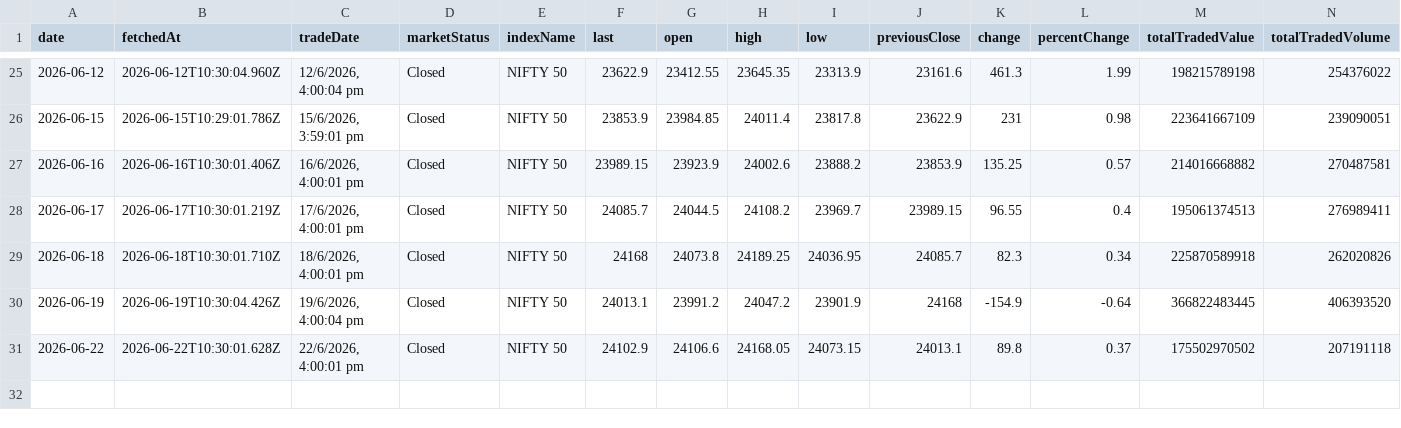
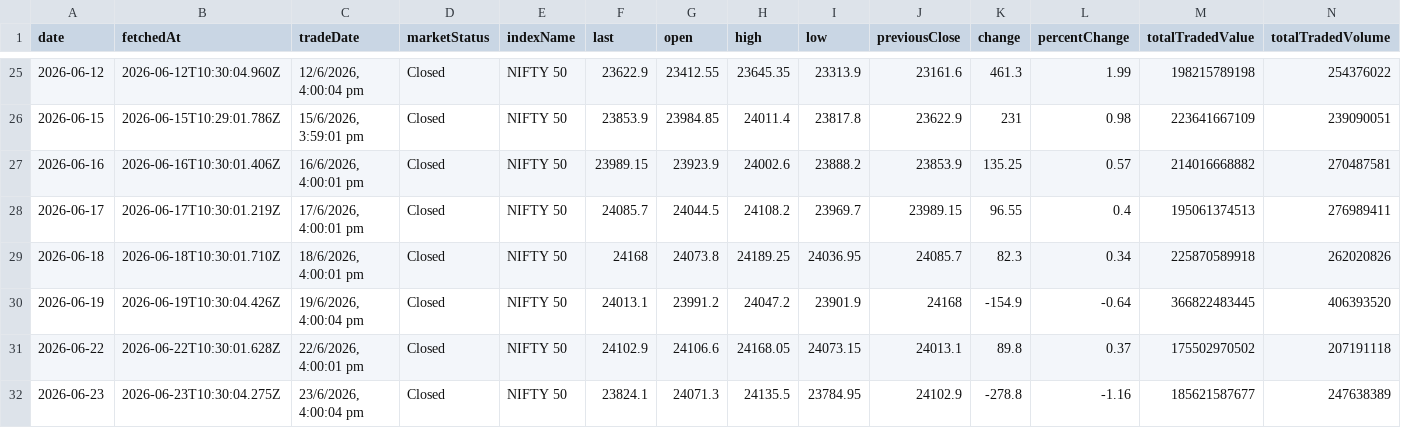
Before and after one commit to shivaraj-arch/niftyanalytica, a CSV file: data/index-summary-history.csv, drawn as a sheet; only a part is shown, gaps mark what is left out; rows hold the shown columns only; the diff names each change by its address in the sheet, - before the commit and + after, or states it on an @@ line.

```diff
--- a/data/index-summary-history.csv
+++ b/data/index-summary-history.csv
+row 32: 2026-06-23 | 2026-06-23T10:30:04.275Z | 23/6/2026, 4:00:04 pm | Closed | NIFTY 50 | 23824.1 | 24071.3 | 24135.5 | 23784.95 | 24102.9 | -278.8 | -1.16 | 185621587677 | 247638389
```
Also changed, not shown: data/market-activity-history.csv, 2 other files.
